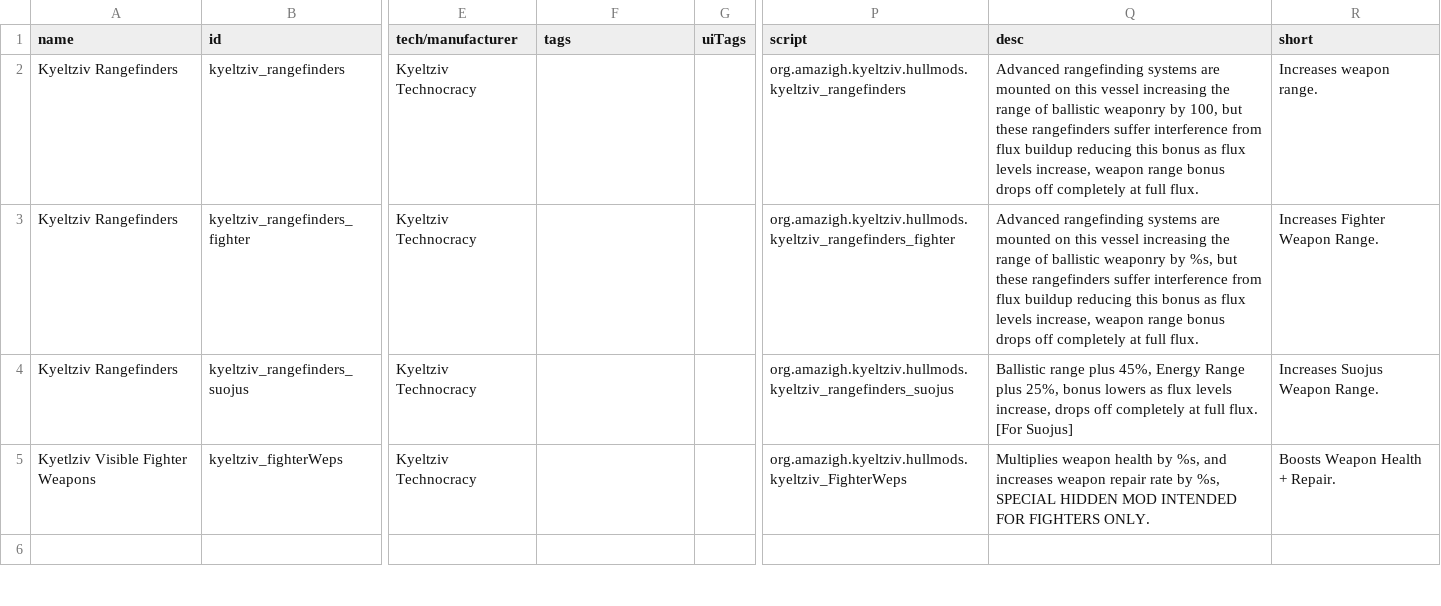
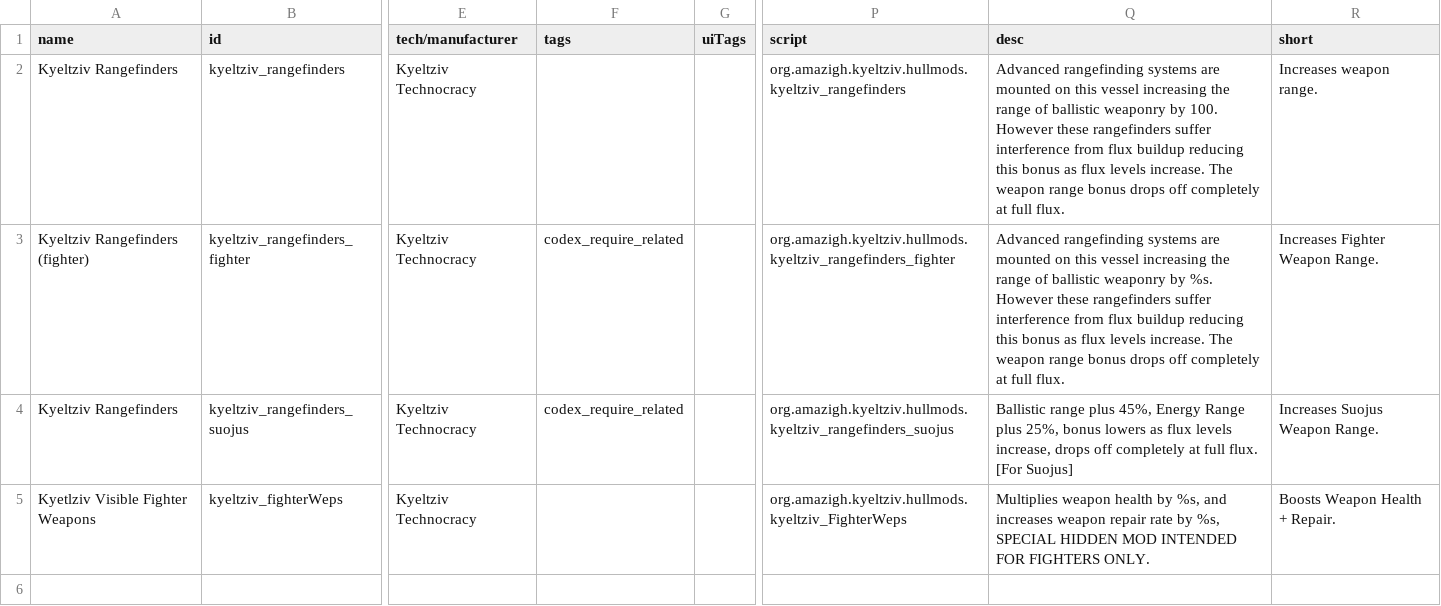
Before and after one commit to Bare-Poles/Kyeltziv-Technocracy, a CSV file: data/hullmods/hull_mods.csv, drawn as a sheet; only a part is shown, gaps mark what is left out; the diff covers the shown part only; the diff names each change by its address in the sheet, - before the commit and + after, or states it on an @@ line.

```diff
--- a/data/hullmods/hull_mods.csv
+++ b/data/hullmods/hull_mods.csv
-Q2 (desc): …weaponry by 100, but these rangefinders suffer interference from flux buildup reducing this bonus as flux levels increase, weapon range…
+Q2 (desc): …weaponry by 100. However these rangefinders suffer interference from flux buildup reducing this bonus as flux levels increase. The weapon range…
-A3 (name): Kyeltziv Rangefinders
+A3 (name): Kyeltziv Rangefinders (fighter)
-F3:F4 (tags): (empty)
+F3:F4 (tags): codex_require_related
-Q3 (desc): …weaponry by %s, but these rangefinders suffer interference from flux buildup reducing this bonus as flux levels increase, weapon range…
+Q3 (desc): …weaponry by %s. However these rangefinders suffer interference from flux buildup reducing this bonus as flux levels increase. The weapon range…
```
Also changed, not shown: 14 edited cells elsewhere in this file, data/campaign/rules.csv, data/hulls/ship_data.csv, 36 other files.
